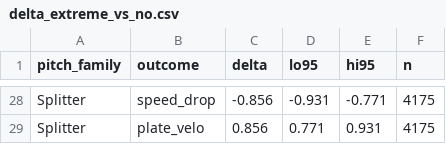
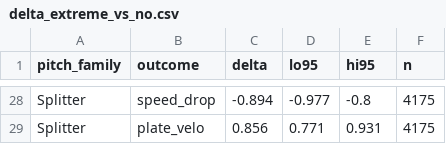
Before and after one commit to JoahanMorales/fuzzy-octo-pancake-DIABLOS-ROJOS-MLB, a CSV file: reports/physics/delta_extreme_vs_no.csv, drawn as a sheet; only a part is shown, gaps mark what is left out; the diff covers the shown part only; the diff names each change by its address in the sheet, - before the commit and + after, or states it on an @@ line.

```diff
--- a/reports/physics/delta_extreme_vs_no.csv
+++ b/reports/physics/delta_extreme_vs_no.csv
-C28 (delta): -0.856
+C28 (delta): -0.894
-D28 (lo95): -0.931
+D28 (lo95): -0.977
-E28 (hi95): -0.771
+E28 (hi95): -0.8
```
Also changed, not shown: 60 edited cells elsewhere in this file, reports/physics/validation_cl_cd.csv, 5 other files.
